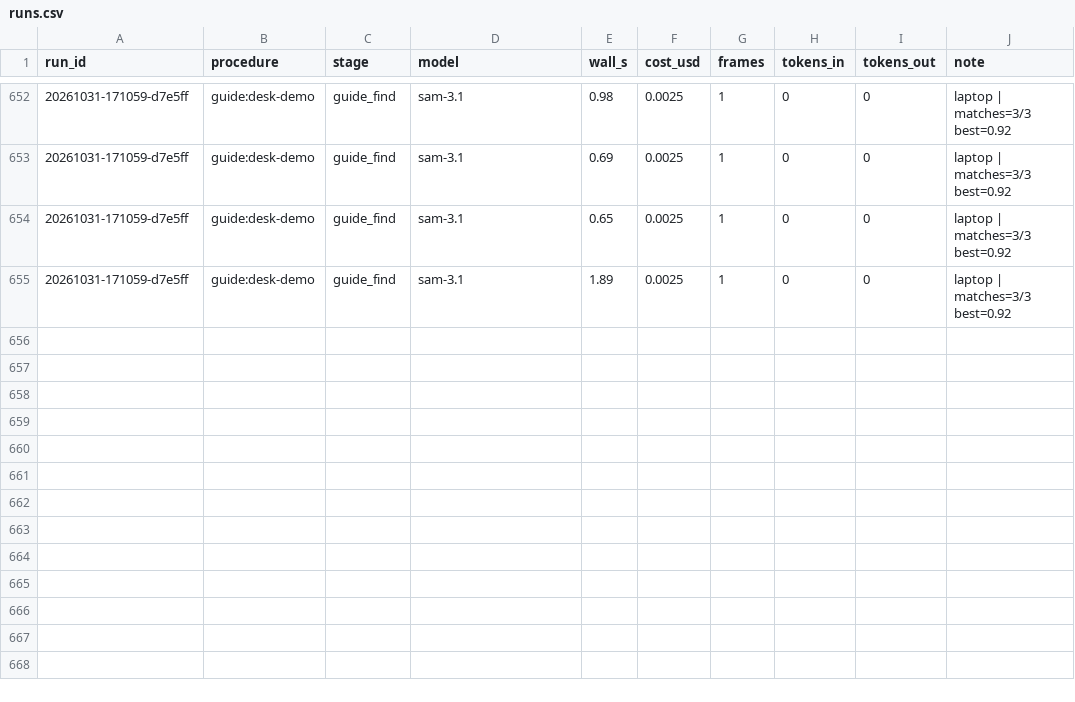
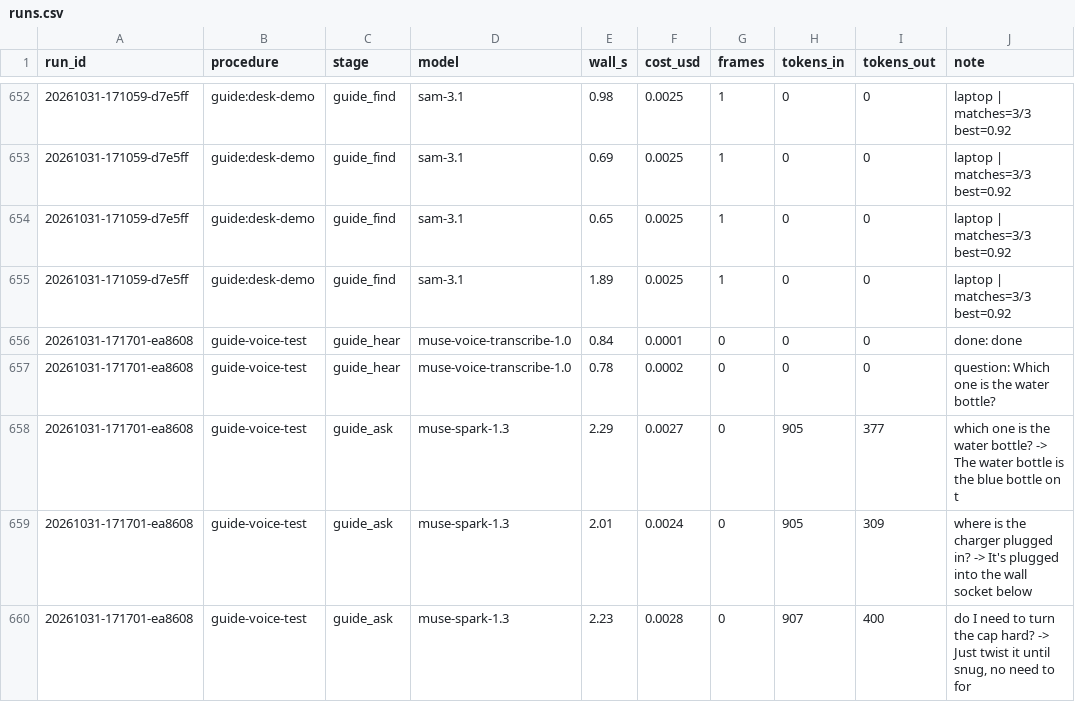
Before and after one commit to seandmccue/vid2sim, a CSV file: metrics/runs.csv, drawn as a sheet; only a part is shown, gaps mark what is left out; the diff names each change by its address in the sheet, - before the commit and + after, or states it on an @@ line.

```diff
--- a/metrics/runs.csv
+++ b/metrics/runs.csv
+row 656: 20261031-171701-ea8608 | guide-voice-test | guide_hear | muse-voice-transcribe-1.0 | 0.84 | 0.0001 | 0 | 0 | 0 | done: done
+row 657: 20261031-171701-ea8608 | guide-voice-test | guide_hear | muse-voice-transcribe-1.0 | 0.78 | 0.0002 | 0 | 0 | 0 | question: Which one is the water bottle?
+row 658: 20261031-171701-ea8608 | guide-voice-test | guide_ask | muse-spark-1.3 | 2.29 | 0.0027 | 0 | 905 | 377 | which one is the water bottle? -> The water bottle is the blue bottle on t
+row 659: 20261031-171701-ea8608 | guide-voice-test | guide_ask | muse-spark-1.3 | 2.01 | 0.0024 | 0 | 905 | 309 | where is the charger plugged in? -> It's plugged into the wall socket below
+row 660: 20261031-171701-ea8608 | guide-voice-test | guide_ask | muse-spark-1.3 | 2.23 | 0.0028 | 0 | 907 | 400 | do I need to turn the cap hard? -> Just twist it until snug, no need to for
```
Also changed, not shown: 8 other files.
